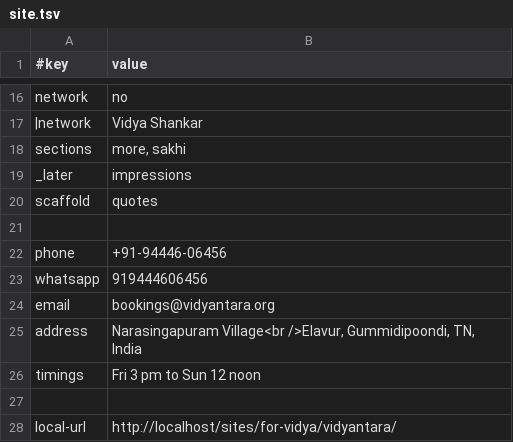
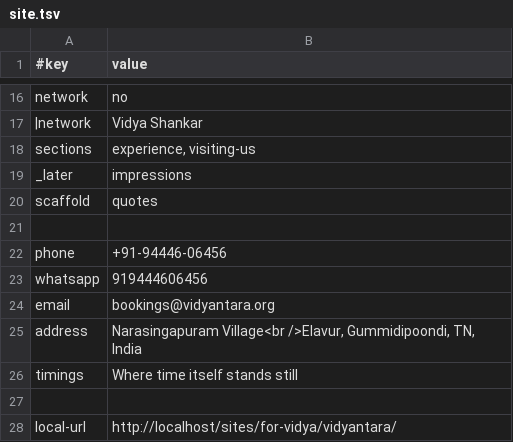
Before and after one commit to amadeus-web-members/vidyantara, a TSV file: data/site.tsv, drawn as a sheet; only a part is shown, gaps mark what is left out.

```diff
--- a/data/site.tsv
+++ b/data/site.tsv
@@ -17,3 +17,3 @@ network	no
 |network	Vidya Shankar
-sections	more, sakhi
+sections	experience, visiting-us
 _later	impressions
@@ -25,3 +25,3 @@ email	bookings@vidyantara.org
 address	Narasingapuram Village<br />Elavur, Gummidipoondi, TN, India
-timings	Fri 3 pm to Sun 12 noon
+timings	Where time itself stands still
 
```
Also changed, not shown: 27 other files.
